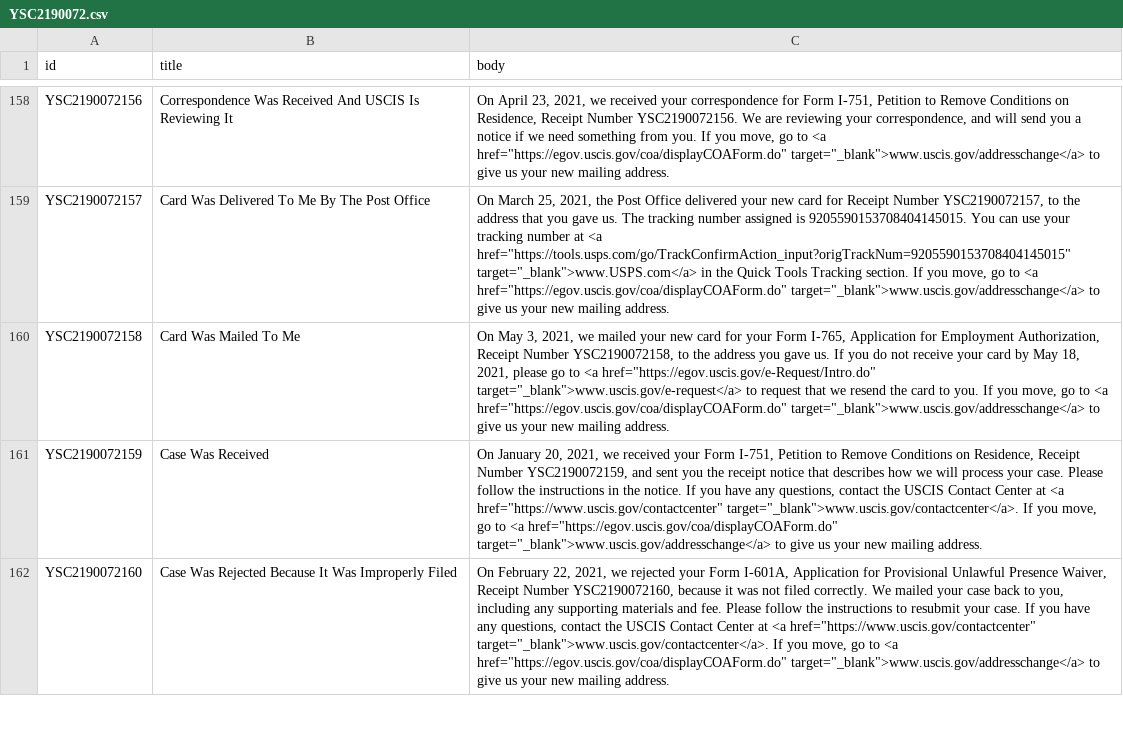
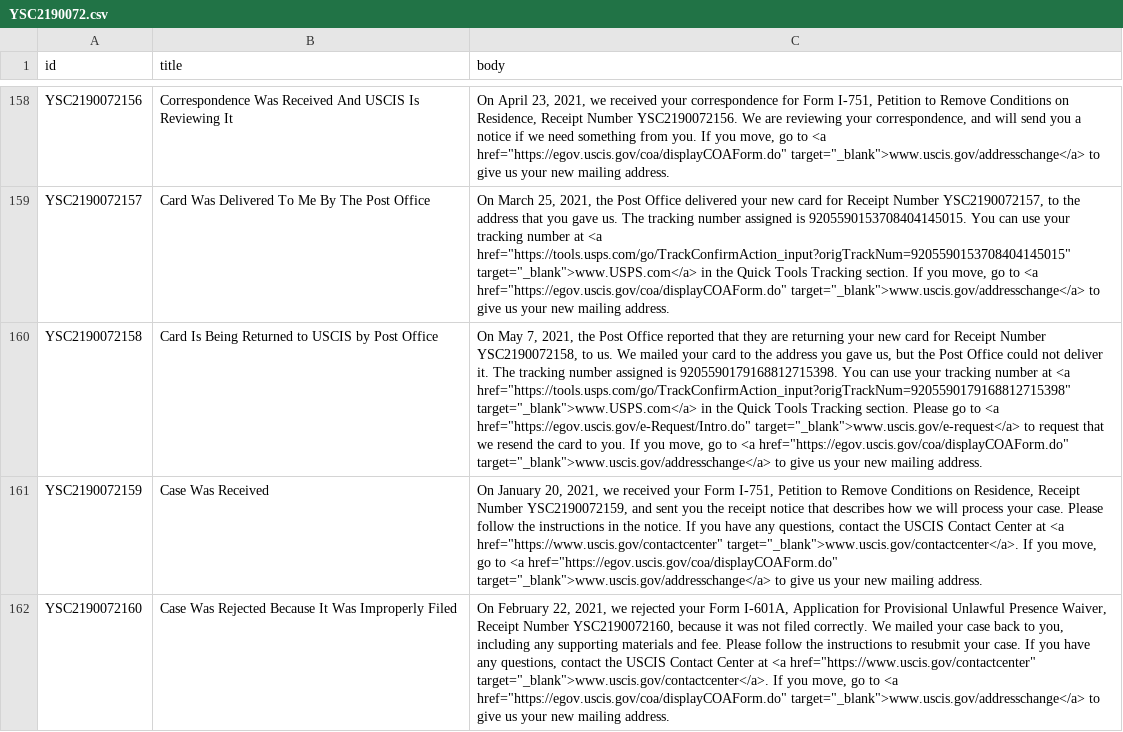
Before and after one commit to opt-lol/opt-data, a CSV file: data/YSC2190072.csv, drawn as a sheet; only a part is shown, gaps mark what is left out; the diff names each change by its address in the sheet, - before the commit and + after, or states it on an @@ line.

```diff
--- a/data/YSC2190072.csv
+++ b/data/YSC2190072.csv
-B160 (title): Card Was Mailed To Me
+B160 (title): Card Is Being Returned to USCIS by Post Office
-C160 (body): On May 3, 2021, we mailed your new card for your Form I-765, Application for Employment Authorization, Receipt Number YSC2190072158, to the address you gave us. If you do not receive your card by May 18, 2021, please go to…
+C160 (body): On May 7, 2021, the Post Office reported that they are returning your new card for Receipt Number YSC2190072158, to us. We mailed your card to the address you gave us, but the Post Office could not deliver it. The tracking number assigned is 9205590179168812715398. You can use your tracking number at <a href="https://tools.usps.com/go/TrackConfirmAction_input?origTrackNum=9205590179168812715398" target="_blank">www.USPS.com</a> in the Quick Tools Tracking section. Please go to…
```
Also changed, not shown: data/YSC2190080.csv, data/YSC2190081.csv, 11 other files.
